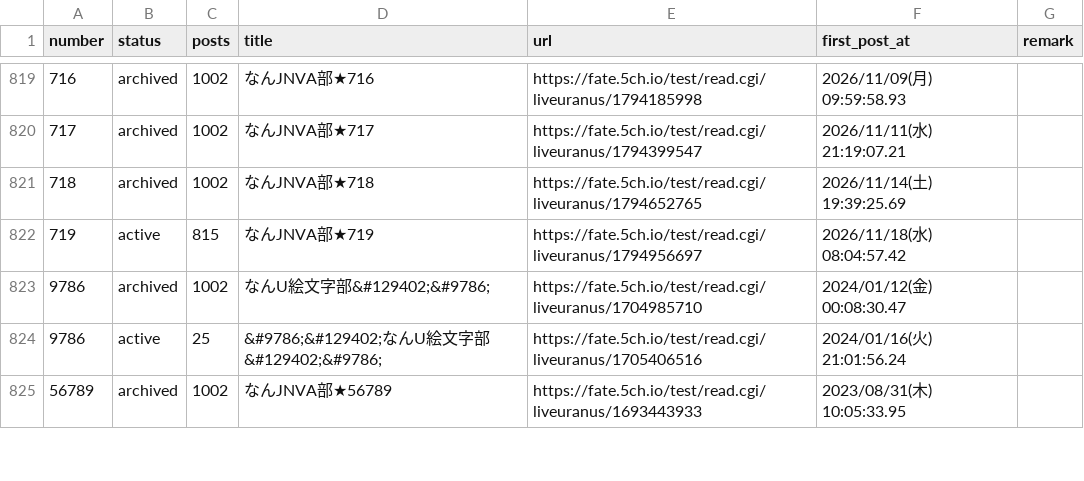
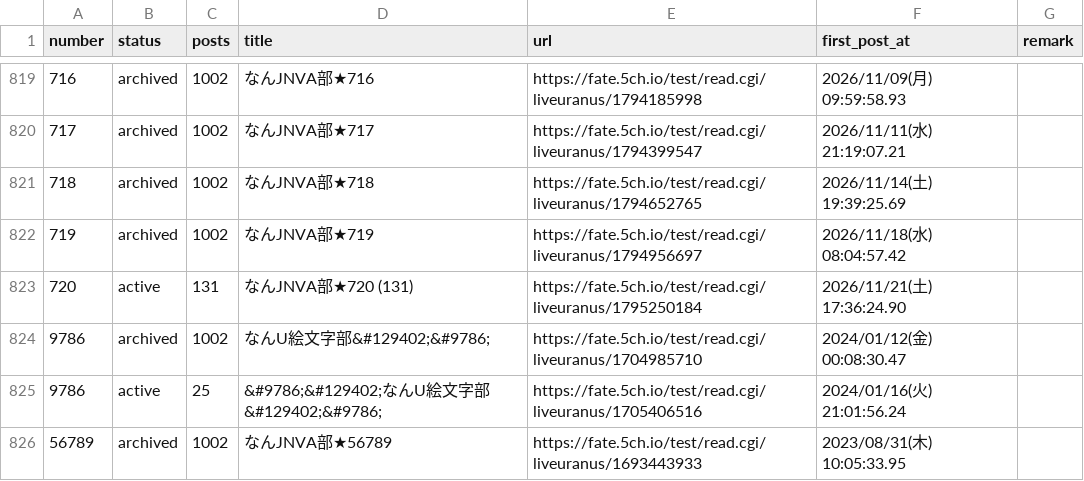
Before and after one commit to aka7774/nai_ch_wiki, a CSV file: thread_back_up/thread_urls.csv, drawn as a sheet; only a part is shown, gaps mark what is left out.

```diff
--- a/thread_back_up/thread_urls.csv
+++ b/thread_back_up/thread_urls.csv
@@ -821,3 +821,4 @@ number,status,posts,title,url,first_post_at,remark
 718,archived,1002,なんJNVA部★718,https://fate.5ch.io/test/read.cgi/liveuranus/1794652765,2026/11/14(土) 19:39:25.69,
-719,active,815,なんJNVA部★719,https://fate.5ch.io/test/read.cgi/liveuranus/1794956697,2026/11/18(水) 08:04:57.42,
+719,archived,1002,なんJNVA部★719,https://fate.5ch.io/test/read.cgi/liveuranus/1794956697,2026/11/18(水) 08:04:57.42,
+720,active,131,なんJNVA部★720  (131),https://fate.5ch.io/test/read.cgi/liveuranus/1795250184,2026/11/21(土) 17:36:24.90,
 9786,archived,1002,なんU絵文字部&#129402;&#9786;,https://fate.5ch.io/test/read.cgi/liveuranus/1704985710,2024/01/12(金) 00:08:30.47,
```
Also changed, not shown: 56 other files.
